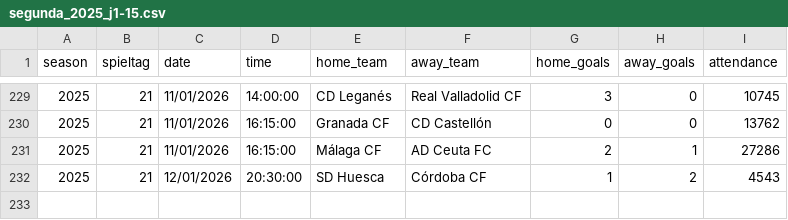
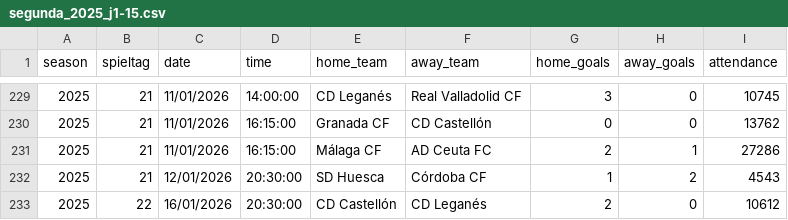
Before and after one commit to jdiegots/aforolab, a CSV file: public/data/matches/segunda_2025_j1-15.csv, drawn as a sheet; only a part is shown, gaps mark what is left out; the diff names each change by its address in the sheet, - before the commit and + after, or states it on an @@ line.

```diff
--- a/public/data/matches/segunda_2025_j1-15.csv
+++ b/public/data/matches/segunda_2025_j1-15.csv
+row 233: 2025 | 22 | 16/01/2026 | 20:30:00 | CD Castellón | CD Leganés | 2 | 0 | 10612
```
Also changed, not shown: public/data/matches/laliga_2025_j1-13.csv.
